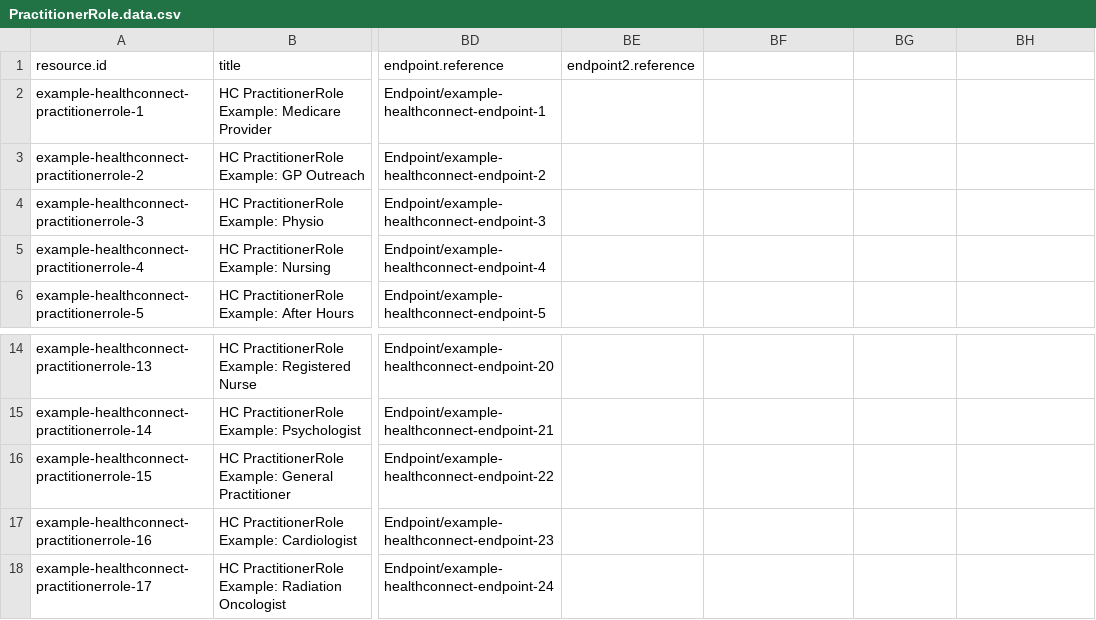
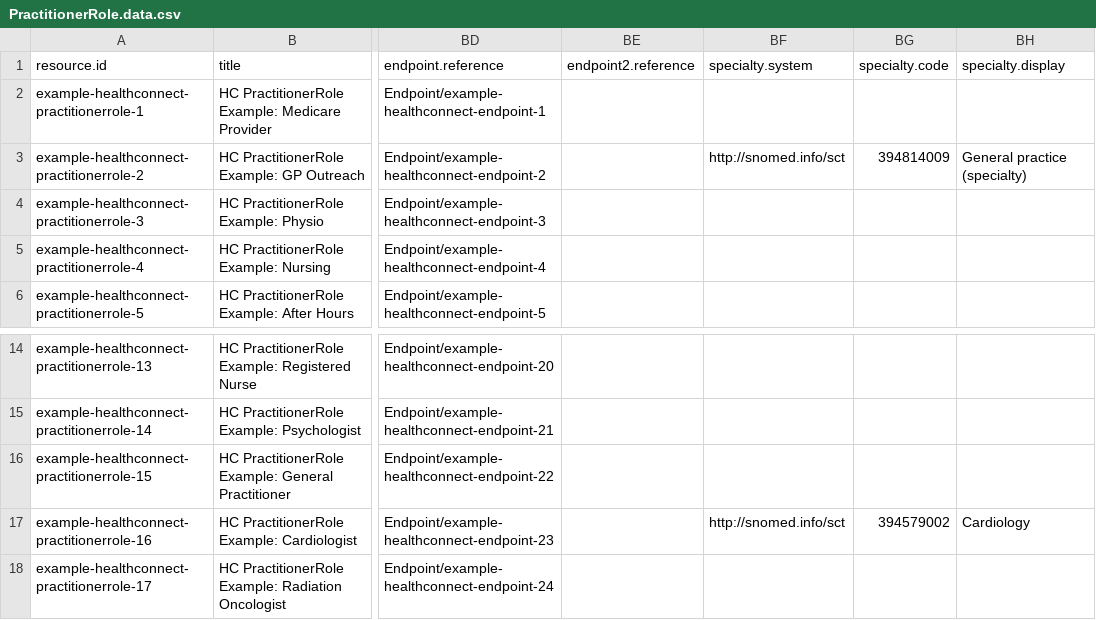
Before and after one commit to steveswinsburg/fhir-test-data-generator, a CSV file: input/hcpd-26.0.0/PractitionerRole.data.csv, drawn as a sheet; only a part is shown, gaps mark what is left out; the diff names each change by its address in the sheet, - before the commit and + after, or states it on an @@ line.

```diff
--- a/input/hcpd-26.0.0/PractitionerRole.data.csv
+++ b/input/hcpd-26.0.0/PractitionerRole.data.csv
-BF1: (empty)
+BF1: specialty.system
-BG1: (empty)
+BG1: specialty.code
-BH1: (empty)
+BH1: specialty.display
-BF3 (specialty.system): (empty)
+BF3 (specialty.system): http://snomed.info/sct
-BG3 (specialty.code): (empty)
+BG3 (specialty.code): 394814009
-BH3 (specialty.display): (empty)
+BH3 (specialty.display): General practice (specialty)
-BF17 (specialty.system): (empty)
+BF17 (specialty.system): http://snomed.info/sct
-BG17 (specialty.code): (empty)
+BG17 (specialty.code): 394579002
-BH17 (specialty.display): (empty)
+BH17 (specialty.display): Cardiology
```
Also changed, not shown: input/hcpd-26.0.0/HealthcareService.data.csv, input/hcpd-26.0.0/Organization.data.csv, 3 other files.
